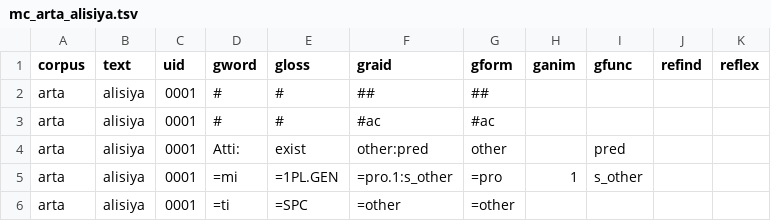
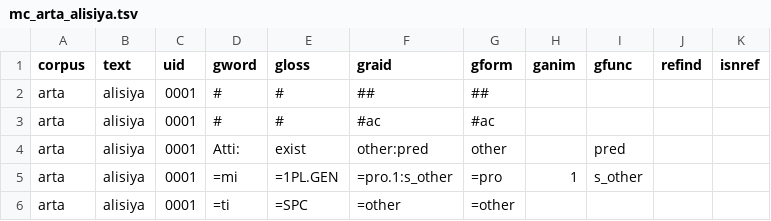
Before and after one commit to Multi-CAST/mcarta, a TSV file: cldf/media/mc_arta_alisiya.tsv, drawn as a sheet; only a part is shown.

```diff
--- a/cldf/media/mc_arta_alisiya.tsv
+++ b/cldf/media/mc_arta_alisiya.tsv
@@ -1,2 +1,2 @@
-corpus	text	uid	gword	gloss	graid	gform	ganim	gfunc	refind	reflex
+corpus	text	uid	gword	gloss	graid	gform	ganim	gfunc	refind	isnref
 arta	alisiya	0001	#	#	##	##				
```
Also changed, not shown: cldf/media/mc_arta_arsenyo.tsv, cldf/media/mc_arta_child.tsv, 27 other files.
